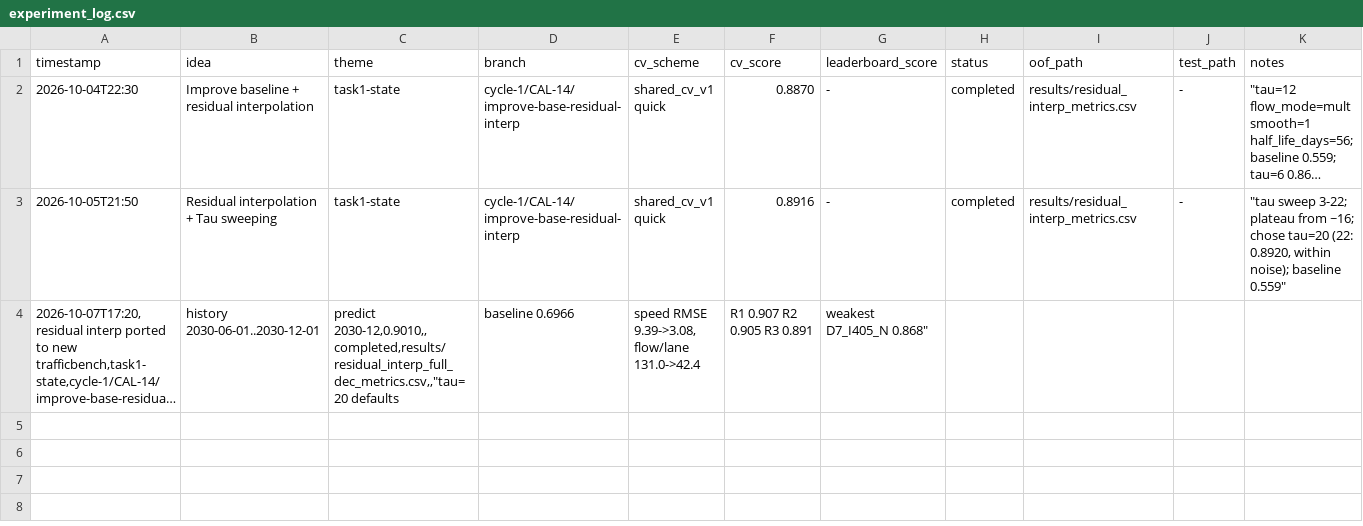
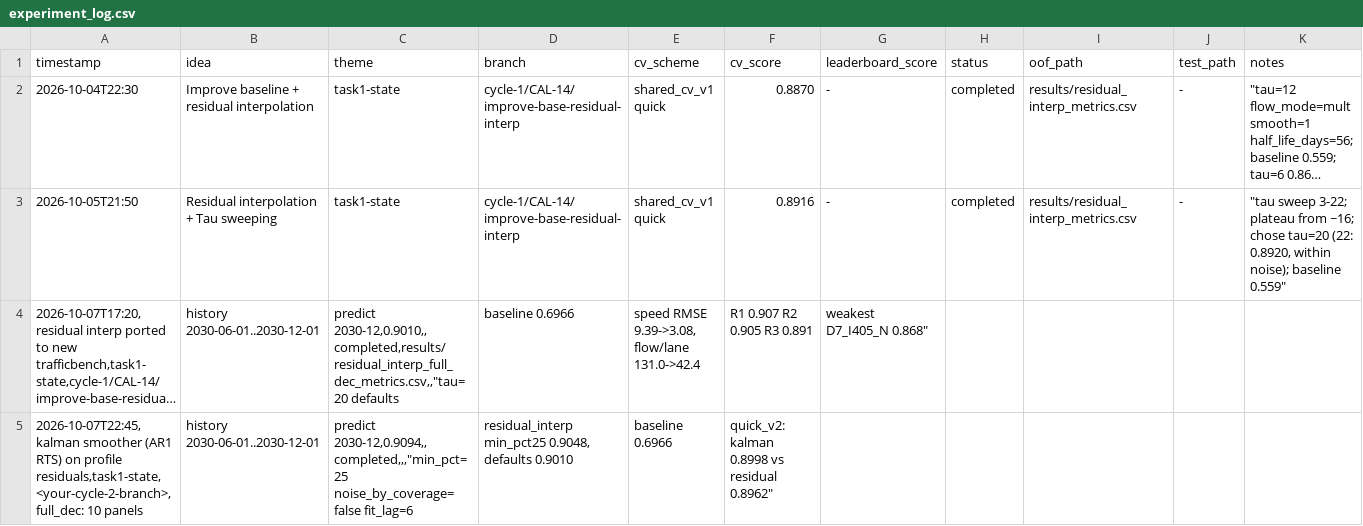
Before and after one commit to Calculemus-lab/Big-Data-Traffic-Flow, a CSV file: experiments/experiment_log.csv, drawn as a sheet; long unchanged cells end in …; the diff names each change by its address in the sheet, - before the commit and + after, or states it on an @@ line.

Commit message:
kalman smoother implemented: state score slightly improved: full_dec 0.909 vs residual_interp 0.905, cannot be really improved further, next will add spatial information

```diff
--- a/experiments/experiment_log.csv
+++ b/experiments/experiment_log.csv
+row 5: 2026-10-07T22:45,kalman smoother (AR1 RTS) on profile residuals,task1-state,<your-cycle-2-branch>,full_dec: 10 panels | history 2030-06-01..2030-12-01 | predict 2030-12,0.9094,,completed,,,"min_pct=25 noise_by_coverage=false fit_lag=6 | residual_interp min_pct25 0.9048, defaults 0.9010 | baseline 0.6966 | quick_v2: kalman 0.8998 vs residual 0.8962"
```
Also changed, not shown: 2 other files.
